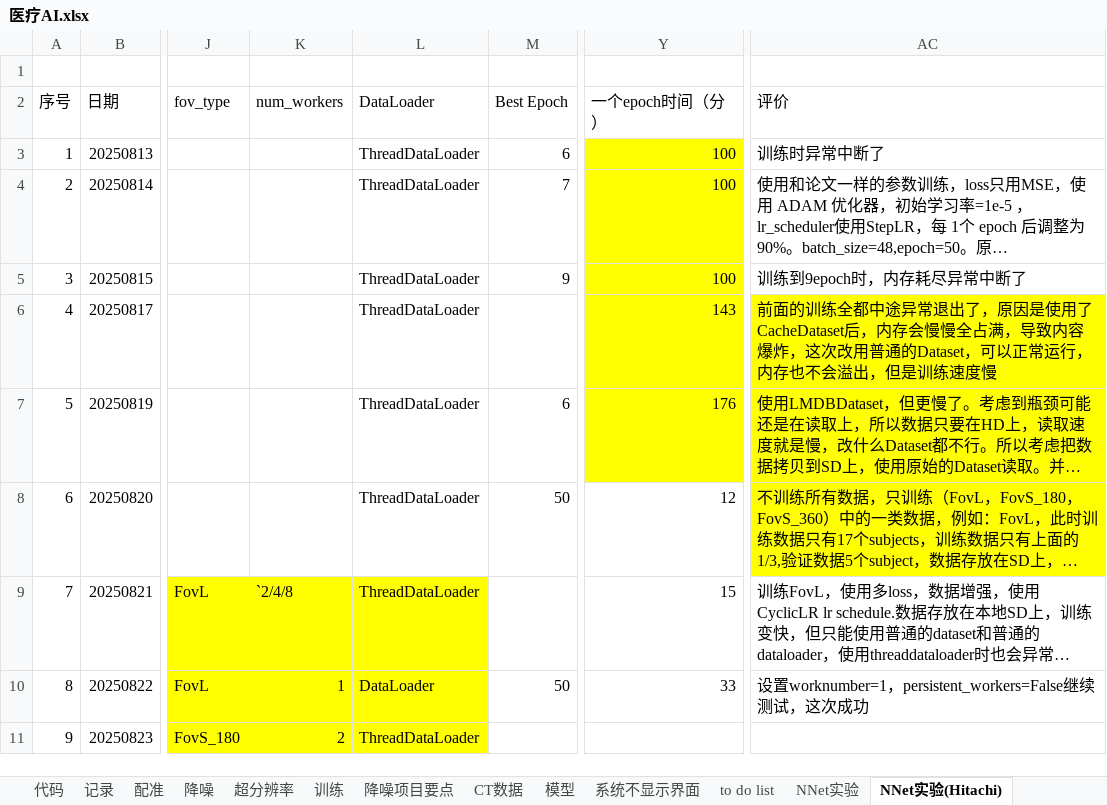
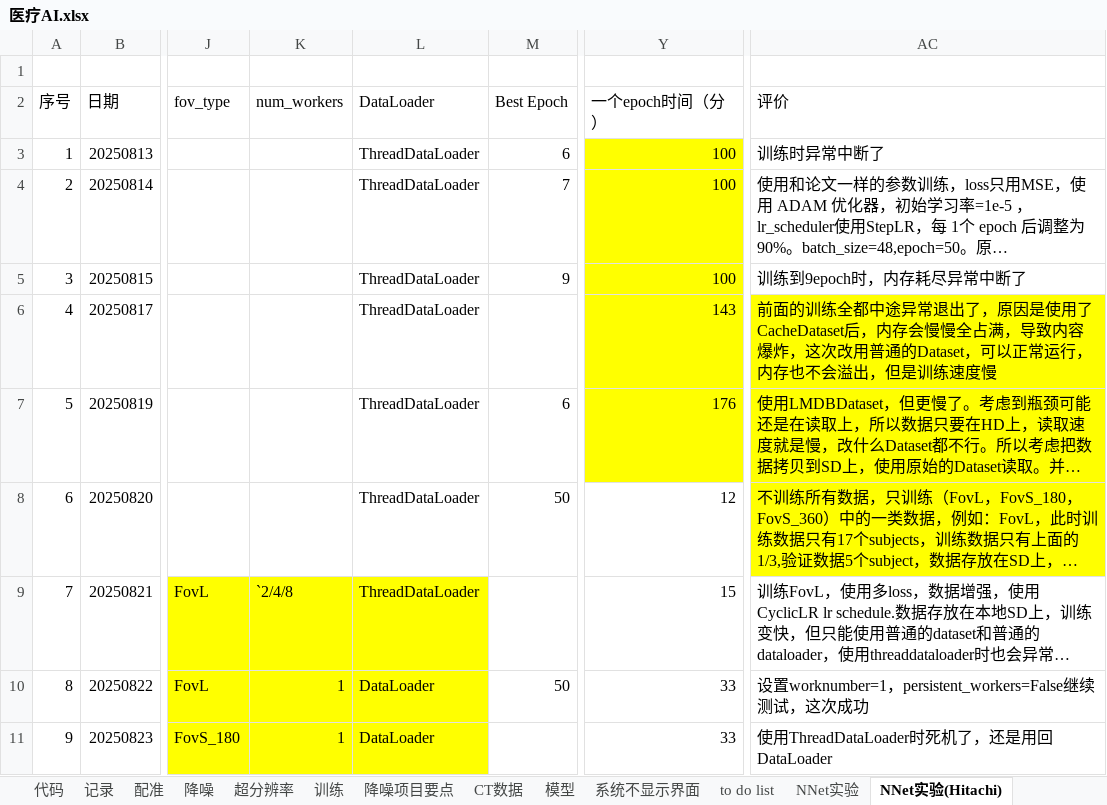
Before and after one commit to guijuzhejiang/4DCBCT-NNet-Reconstruction, an Excel workbook: 医疗AI.xlsx, sheet NNet实验(Hitachi), drawn as a sheet; only a part is shown, gaps mark what is left out; long unchanged cells end in …; values as stored, in another font and other column widths than the file's, no borders; the diff names each change by its address in the sheet, - before the commit and + after, or states it on an @@ line.

```diff
--- a/医疗AI.xlsx (sheet NNet实验(Hitachi))
+++ b/医疗AI.xlsx (sheet NNet实验(Hitachi))
-K11 (num_workers): 2
+K11 (num_workers): 1
-L11 (DataLoader): ThreadDataLoader
+L11 (DataLoader): DataLoader
-Y11 (一个epoch时间（分）): (empty)
+Y11 (一个epoch时间（分）): 33
-AC11 (评价): (empty)
+AC11 (评价): 使用ThreadDataLoader时死机了，还是用回DataLoader
```
Also changed, not shown: formulas that keep their value, charts or pictures, 4 other files.
